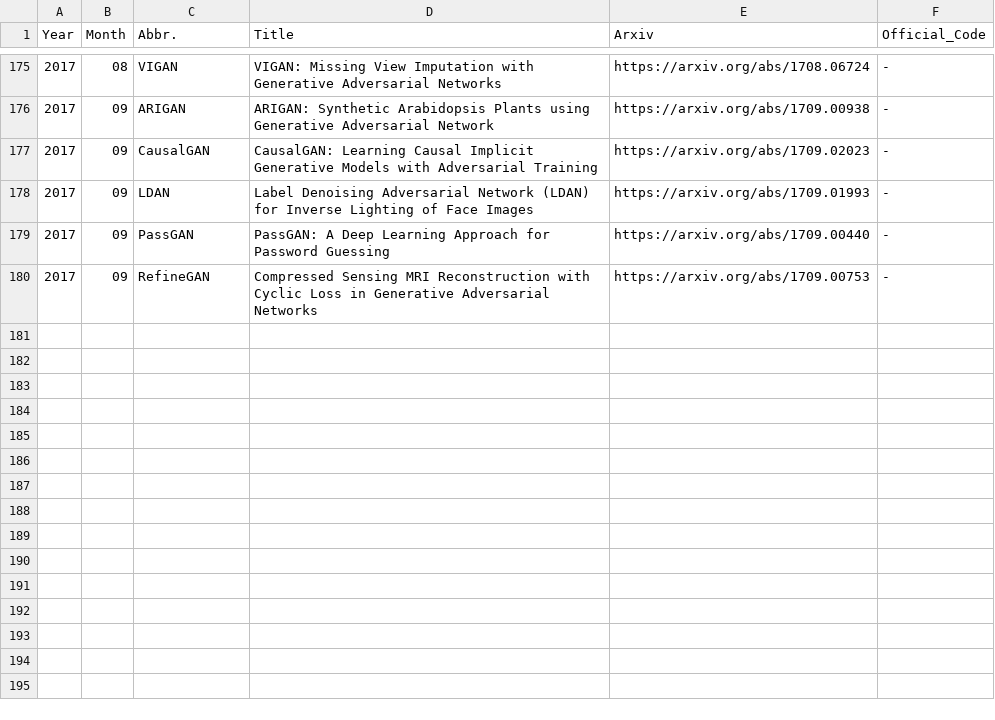
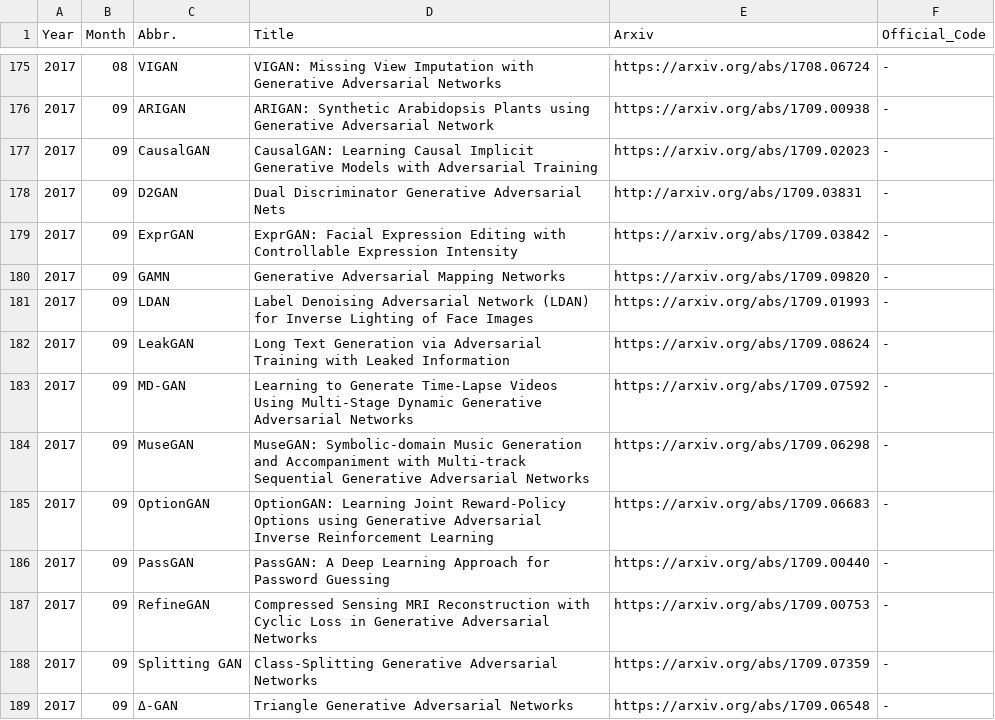
Before and after one commit to hindupuravinash/the-gan-zoo, a TSV file: gans.tsv, drawn as a sheet; only a part is shown, gaps mark what is left out; the diff names each change by its address in the sheet, - before the commit and + after, or states it on an @@ line.

Commit message:
add D2GAN, ExprGAN, GAMN, LeakGAN, MD-GAN, MuseGAN, OptionGAN, Δ-GAN, Spl. GAN
New GANs:
* Dual Discriminator GAN (D2GAN)
* ExprGAN
* Generative Adversarial Mapping Networks (GAMN)
* LeakGAN
* Multi-stage Dynamic GAN (MD-GAN)
* MuseGAN
* OptionGAN
* Splitting GAN
* Triangle GAN (Δ-GAN)

```diff
--- a/gans.tsv
+++ b/gans.tsv
+row 178: 2017 | 09 | D2GAN | Dual Discriminator Generative Adversarial Nets | http://arxiv.org/abs/1709.03831 | -
+row 179: 2017 | 09 | ExprGAN | ExprGAN: Facial Expression Editing with Controllable Expression Intensity | https://arxiv.org/abs/1709.03842 | -
+row 180: 2017 | 09 | GAMN | Generative Adversarial Mapping Networks | https://arxiv.org/abs/1709.09820 | -
+row 182: 2017 | 09 | LeakGAN | Long Text Generation via Adversarial Training with Leaked Information | https://arxiv.org/abs/1709.08624 | -
+row 183: 2017 | 09 | MD-GAN | Learning to Generate Time-Lapse Videos Using Multi-Stage Dynamic Generative Adversarial Networks | https://arxiv.org/abs/1709.07592 | -
+row 184: 2017 | 09 | MuseGAN | MuseGAN: Symbolic-domain Music Generation and Accompaniment with Multi-track Sequential Generative Adversarial Networks | https://arxiv.org/abs/1709.06298 | -
+row 185: 2017 | 09 | OptionGAN | OptionGAN: Learning Joint Reward-Policy Options using Generative Adversarial Inverse Reinforcement Learning | https://arxiv.org/abs/1709.06683 | -
+row 188: 2017 | 09 | Splitting GAN | Class-Splitting Generative Adversarial Networks | https://arxiv.org/abs/1709.07359 | -
+row 189: 2017 | 09 | Δ-GAN | Triangle Generative Adversarial Networks | https://arxiv.org/abs/1709.06548 | -
```
Also changed, not shown: 2 other files.
